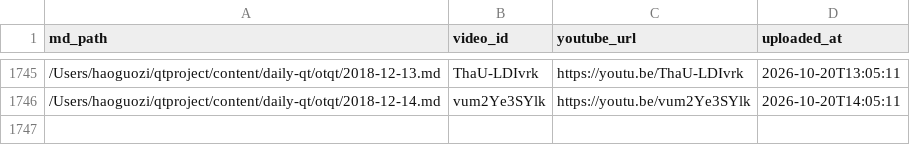
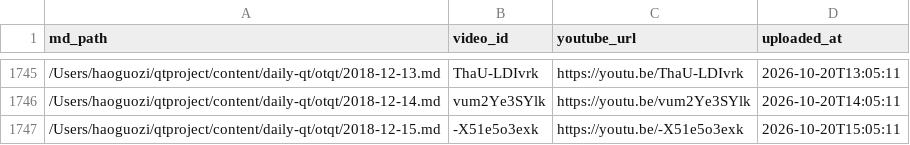
Before and after one commit to aweholy777/aweholy777.github.io, a CSV file: video-pipeline/yt_uploaded.csv, drawn as a sheet; only a part is shown, gaps mark what is left out; the diff names each change by its address in the sheet, - before the commit and + after, or states it on an @@ line.

Commit message:
mac upload: 2026-10-20 15:05

```diff
--- a/video-pipeline/yt_uploaded.csv
+++ b/video-pipeline/yt_uploaded.csv
+row 1747: /Users/haoguozi/qtproject/content/daily-qt/otqt/2018-12-15.md | -X51e5o3exk | https://youtu.be/-X51e5o3exk | 2026-10-20T15:05:11
```
Also changed, not shown: 3 other files.
